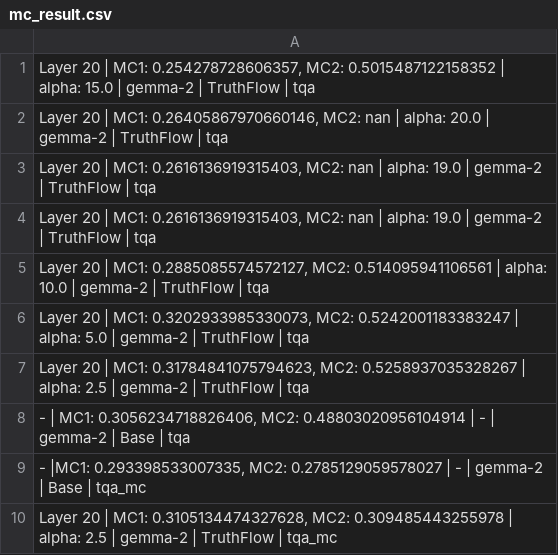
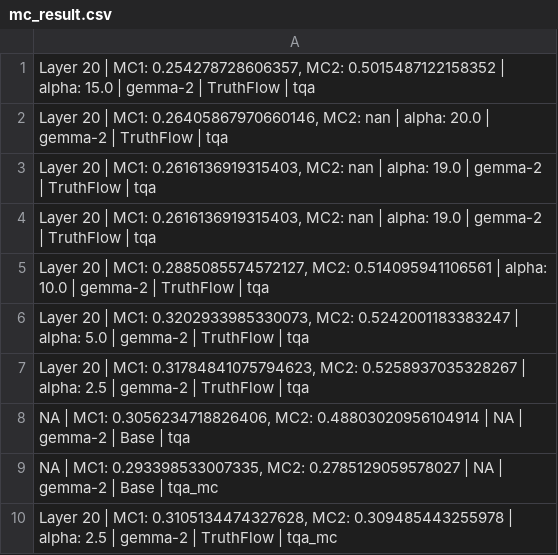
Before and after one commit to ilatims-b/Viveka, a CSV file: Mod_TruthFlow/mc_result.csv, drawn as a sheet.

Commit message:
Add files via upload

```diff
--- a/Mod_TruthFlow/mc_result.csv
+++ b/Mod_TruthFlow/mc_result.csv
@@ -7,4 +7,4 @@
 "Layer 20 | MC1: 0.31784841075794623, MC2: 0.5258937035328267 | alpha: 2.5 | gemma-2 | TruthFlow | tqa",
-"- | MC1: 0.3056234718826406, MC2: 0.48803020956104914 | - | gemma-2 | Base | tqa",
-"- |MC1: 0.293398533007335, MC2: 0.2785129059578027 | - | gemma-2 | Base | tqa_mc",	
+"NA | MC1: 0.3056234718826406, MC2: 0.48803020956104914 | NA | gemma-2 | Base | tqa",
+"NA | MC1: 0.293398533007335, MC2: 0.2785129059578027 | NA | gemma-2 | Base | tqa_mc",	
 "Layer 20 | MC1: 0.3105134474327628, MC2: 0.309485443255978 | alpha: 2.5 | gemma-2 | TruthFlow | tqa_mc",
```
